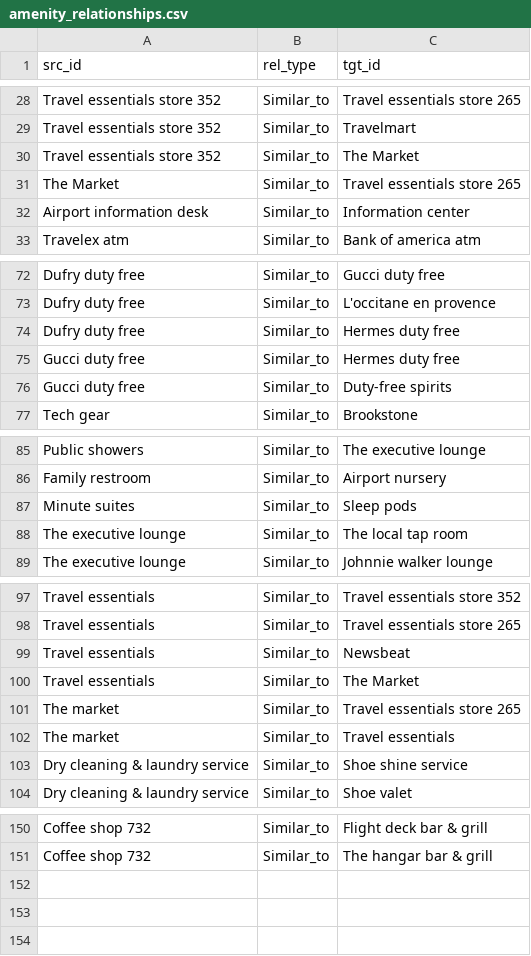
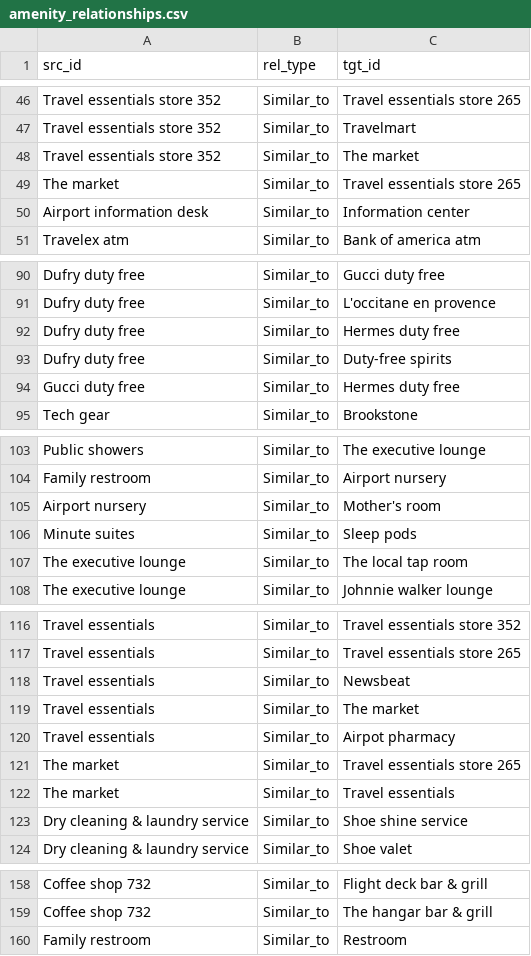
Before and after one commit to GoogleCloudPlatform/genai-databases-retrieval-app, a CSV file: data/relationships/amenity_relationships.csv, drawn as a sheet; only a part is shown, gaps mark what is left out; the diff covers the shown part only.

```diff
--- a/data/relationships/amenity_relationships.csv
+++ b/data/relationships/amenity_relationships.csv
@@ -29,4 +47,4 @@ Travel essentials store 352,Similar_to,Travel essentials store 265
 Travel essentials store 352,Similar_to,Travelmart
-Travel essentials store 352,Similar_to,The Market
-The Market,Similar_to,Travel essentials store 265
+Travel essentials store 352,Similar_to,The market
+The market,Similar_to,Travel essentials store 265
 Airport information desk,Similar_to,Information center
@@ -74,4 +92,4 @@ Dufry duty free,Similar_to,L'occitane en provence
 Dufry duty free,Similar_to,Hermes duty free
+Dufry duty free,Similar_to,Duty-free spirits
 Gucci duty free,Similar_to,Hermes duty free
-Gucci duty free,Similar_to,Duty-free spirits
 Tech gear,Similar_to,Brookstone
@@ -86,2 +104,3 @@ Public showers,Similar_to,The executive lounge
 Family restroom,Similar_to,Airport nursery
+Airport nursery,Similar_to,Mother's room
 Minute suites,Similar_to,Sleep pods
@@ -99,3 +118,4 @@ Travel essentials,Similar_to,Travel essentials store 265
 Travel essentials,Similar_to,Newsbeat
-Travel essentials,Similar_to,The Market
+Travel essentials,Similar_to,The market
+Travel essentials,Similar_to,Airpot pharmacy
 The market,Similar_to,Travel essentials store 265
@@ -151 +159,2 @@ Coffee shop 732,Similar_to,Flight deck bar & grill
 Coffee shop 732,Similar_to,The hangar bar & grill
+Family restroom,Similar_to,Restroom
```
Also changed, not shown: 19 added rows, 13 removed rows, 3 moved rows and 3 edited cells elsewhere in this file, 1 other file.
